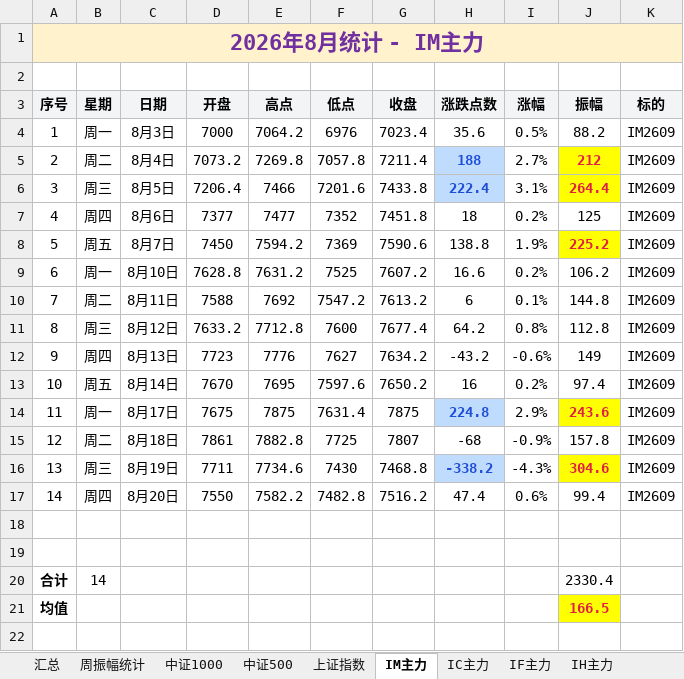
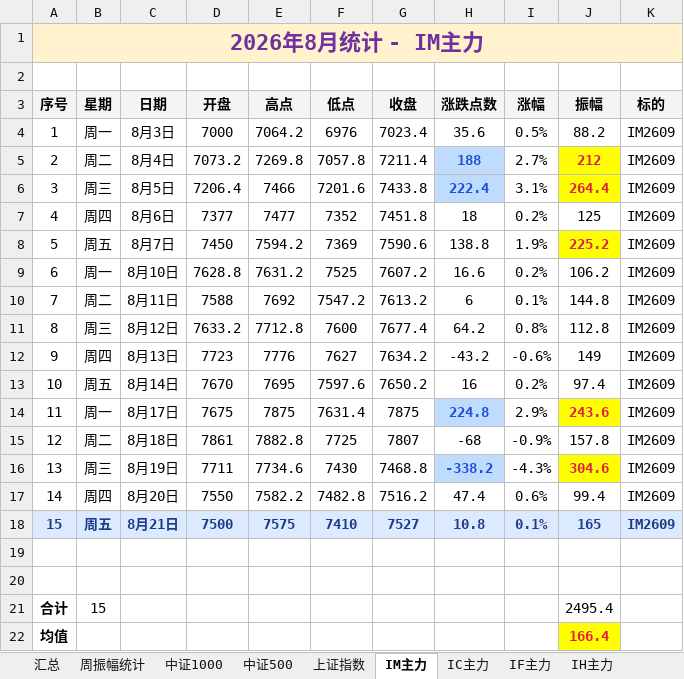
Before and after one commit to iputao-design/futures-amplitude-web, an Excel workbook: 每日振幅统计.xlsx, sheet IM主力, drawn as a sheet; values as stored, in another font and other column widths than the file's, no borders; removed rows and columns are numbered as before the commit, all else as after; the diff names each change by its address in the sheet, - before the commit and + after, or states it on an @@ line.

```diff
--- a/每日振幅统计.xlsx (sheet IM主力)
+++ b/每日振幅统计.xlsx (sheet IM主力)
+row 18: 15 | 周五 | 8月21日 | 7500 | 7575 | 7410 | 7527 | 10.8 | 0.1% | 165 | IM2609
-row 20: 合计 | 14 |  |  |  |  |  |  |  | 2330.4
+row 21: 合计 | 15 |  |  |  |  |  |  |  | 2495.4
-J22 (振幅): 166.5
+J22 (振幅): 166.4
```
Also changed, not shown: sheet 汇总, sheet 周振幅统计, sheet 碳酸锂2609, sheet 中证500, sheet 中证1000, sheet 上证指数, 每日振幅统计_2026.xlsx, 5 other files.
